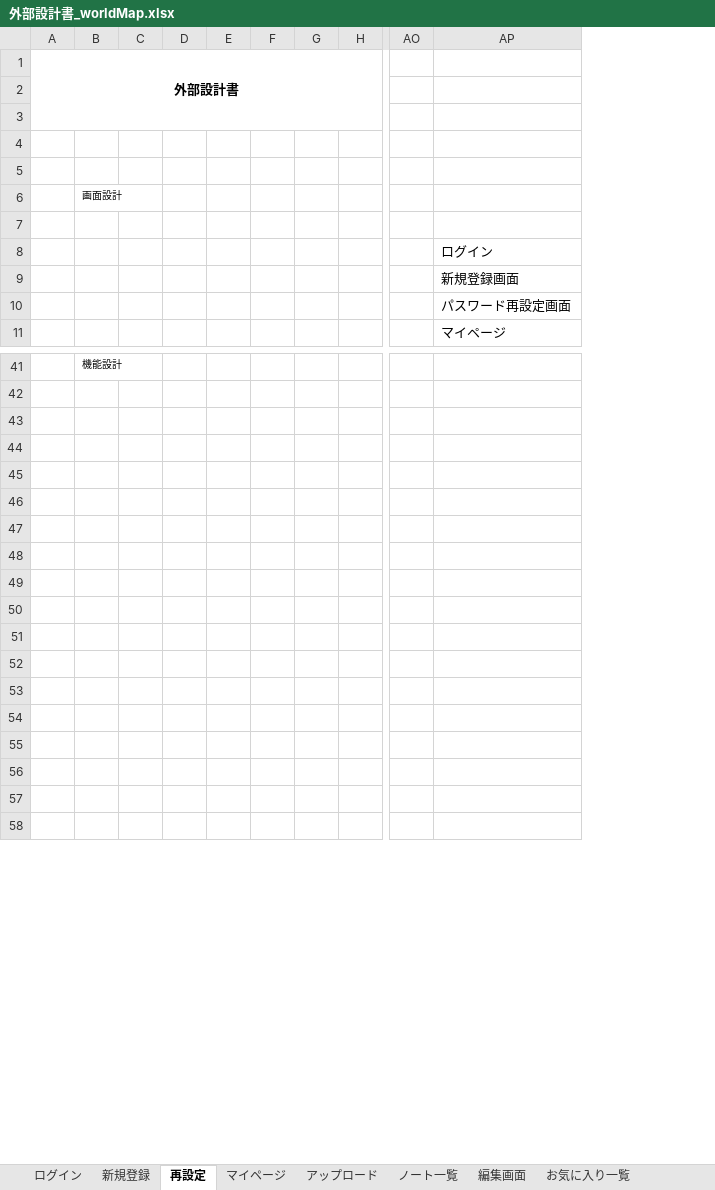
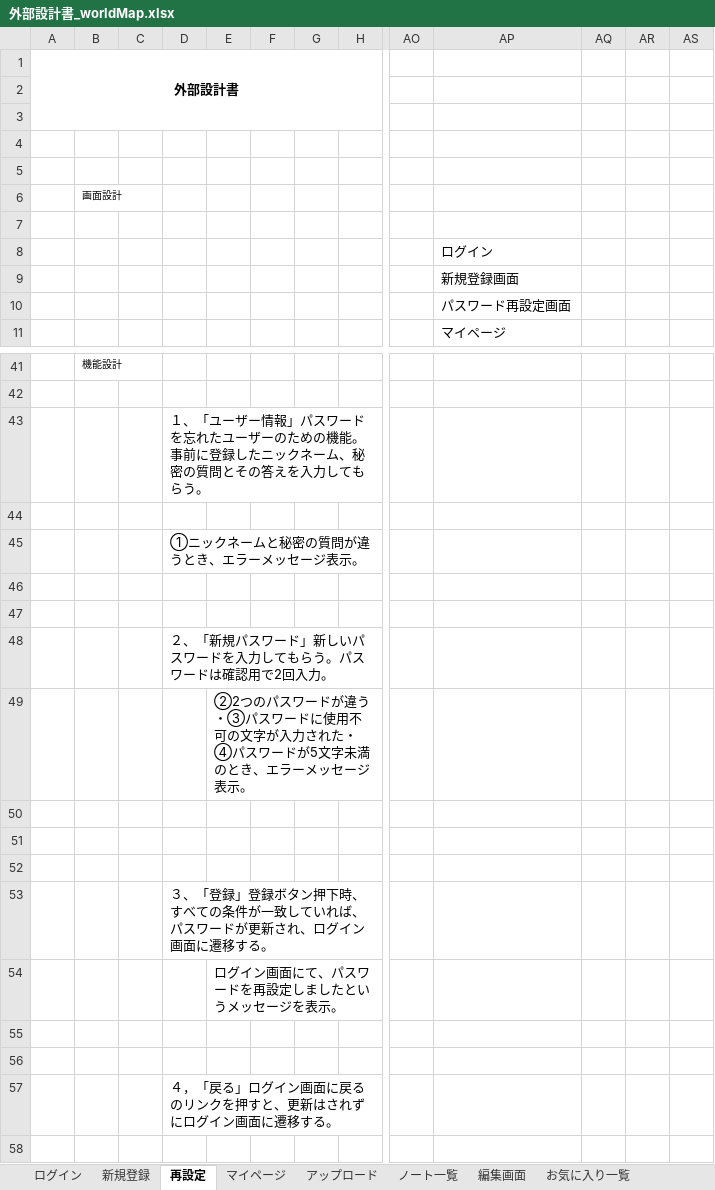
Before and after one commit to DOJO-2021/A-4, an Excel workbook: documents/外部設計書_worldMap.xlsx, sheet 再設定, drawn as a sheet; only a part is shown, gaps mark what is left out; values as stored, in another font and other column widths than the file's, no borders; charts and pictures not drawn; removed rows and columns are numbered as before the commit, all else as after; rows hold the shown columns only; the diff names each change by its address in the sheet, - before the commit and + after, or states it on an @@ line.

```diff
--- a/documents/外部設計書_worldMap.xlsx (sheet 再設定)
+++ b/documents/外部設計書_worldMap.xlsx (sheet 再設定)
-column E, empty
+column E, row 49: ②2つのパスワードが違う・③パスワードに使用不可の文字が入力された・④パスワードが5文字未満のとき、エラーメッセージ表示。; row 54: ログイン画面にて、パスワードを再設定しましたというメッセージを表示。
+column AQ, empty
+column AR, empty
+column AS, empty
+row 43:  |  |  | １、「ユーザー情報」パスワードを忘れたユーザーのための機能。事前に登録したニックネーム、秘密の質問とその答えを入力してもらう。
+row 44: (empty)
+row 45:  |  |  | ①ニックネームと秘密の質問が違うとき、エラーメッセージ表示。
+row 46: (empty)
+row 47: (empty)
+row 48:  |  |  | ２、「新規パスワード」新しいパスワードを入力してもらう。パスワードは確認用で2回入力。
+row 53:  |  |  | ３、「登録」登録ボタン押下時、すべての条件が一致していれば、パスワードが更新され、ログイン画面に遷移する。
-D57: (empty)
+D57: ４，「戻る」ログイン画面に戻るのリンクを押すと、更新はされずにログイン画面に遷移する。
-row 51: (empty)
-row 52: (empty)
-row 53: (empty)
-row 54: (empty)
-row 55: (empty)
-row 56: (empty)
-row 57: (empty)
```
Also changed, not shown: sheet アップロード, sheet マイページ, sheet ログイン, charts or pictures.
